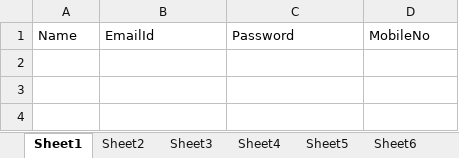
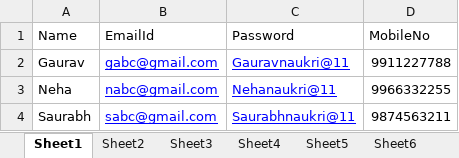
Before and after one commit to gauravpawan89/NaukriProject, an Excel workbook: ExternalFiles/ExcelRead.xlsx, sheet Sheet1, drawn as a sheet; values as stored, in another font and other column widths than the file's, no borders; the diff names each change by its address in the sheet, - before the commit and + after, or states it on an @@ line.

```diff
--- a/ExternalFiles/ExcelRead.xlsx (sheet Sheet1)
+++ b/ExternalFiles/ExcelRead.xlsx (sheet Sheet1)
+row 2: Gaurav | gabc@gmail.com | Gauravnaukri@11 | 9911227788
+row 3: Neha | nabc@gmail.com | Nehanaukri@11 | 9966332255
+row 4: Saurabh | sabc@gmail.com | Saurabhnaukri@11 | 9874563211
```
Also changed, not shown: 21 other files.
